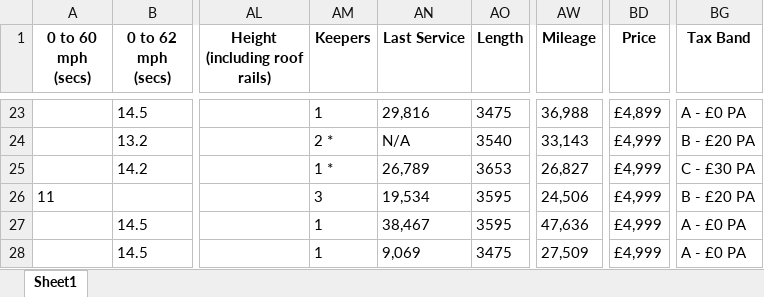
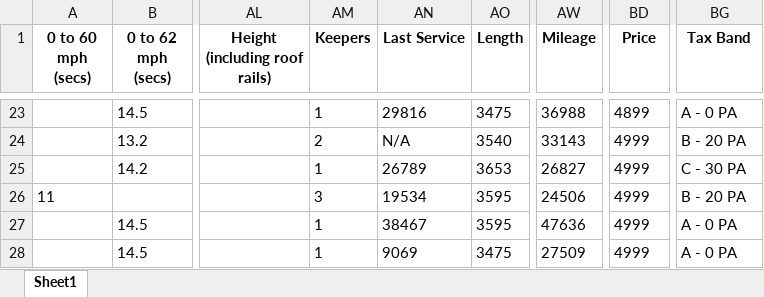
Before and after one commit to MihaiBlebea/CarGiantWebsiteFlask, an Excel workbook: data/excel_data.xlsx, sheet Sheet1, drawn as a sheet; only a part is shown, gaps mark what is left out; values as stored, in another font and other column widths than the file's, no borders; the diff covers the shown part only; the diff names each change by its address in the sheet, - before the commit and + after, or states it on an @@ line.

```diff
--- a/data/excel_data.xlsx (sheet Sheet1)
+++ b/data/excel_data.xlsx (sheet Sheet1)
-AN23 (Last Service): 29,816
+AN23 (Last Service): 29816
-AW23 (Mileage): 36,988
+AW23 (Mileage): 36988
-BD23 (Price): £4,899
+BD23 (Price): 4899
-BG23 (Tax Band): A - £0 PA
+BG23 (Tax Band): A - 0 PA
-AM24 (Keepers): 2 *
+AM24 (Keepers): 2
-AW24 (Mileage): 33,143
+AW24 (Mileage): 33143
-BD24:BD28 (Price): £4,999
+BD24:BD28 (Price): 4999
-BG24 (Tax Band): B - £20 PA
+BG24 (Tax Band): B - 20 PA
-AM25 (Keepers): 1 *
+AM25 (Keepers): 1
-AN25 (Last Service): 26,789
+AN25 (Last Service): 26789
-AW25 (Mileage): 26,827
+AW25 (Mileage): 26827
-BG25 (Tax Band): C - £30 PA
+BG25 (Tax Band): C - 30 PA
-AN26 (Last Service): 19,534
+AN26 (Last Service): 19534
-AW26 (Mileage): 24,506
+AW26 (Mileage): 24506
-BG26 (Tax Band): B - £20 PA
+BG26 (Tax Band): B - 20 PA
-AN27 (Last Service): 38,467
+AN27 (Last Service): 38467
-AW27 (Mileage): 47,636
+AW27 (Mileage): 47636
-BG27:BG28 (Tax Band): A - £0 PA
+BG27:BG28 (Tax Band): A - 0 PA
-AN28 (Last Service): 9,069
+AN28 (Last Service): 9069
-AW28 (Mileage): 27,509
+AW28 (Mileage): 27509
```
Also changed, not shown: 2 added rows, 2 removed rows and 73 edited cells elsewhere in this sheet, 25 other files.
